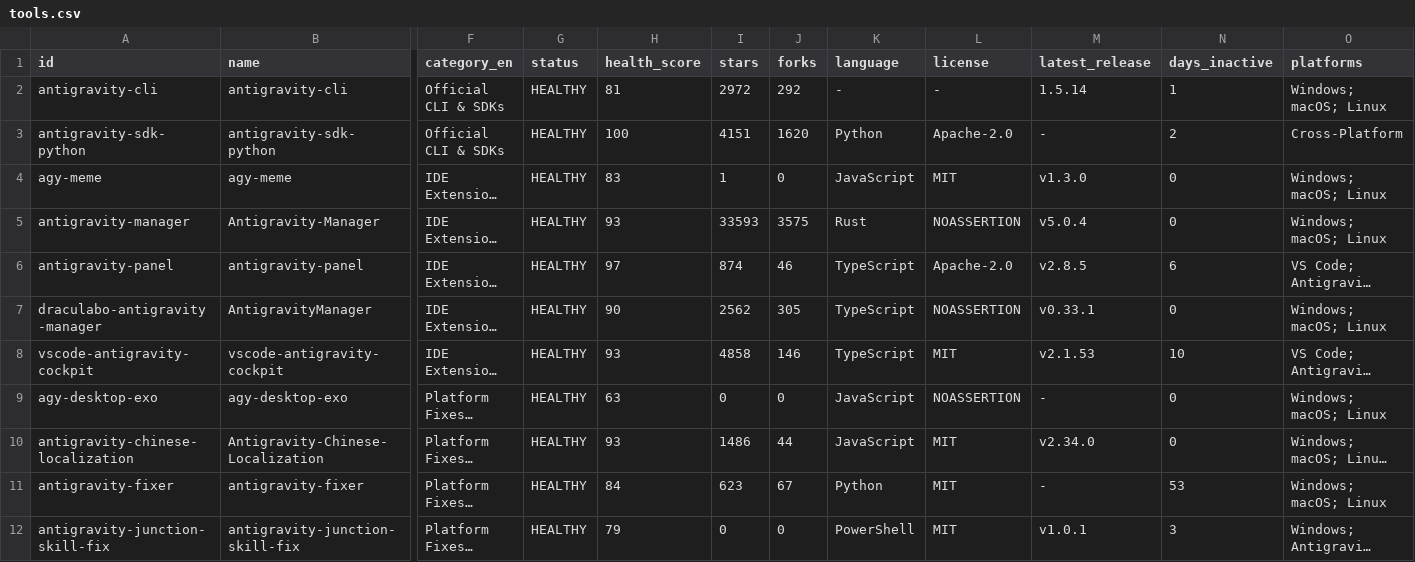
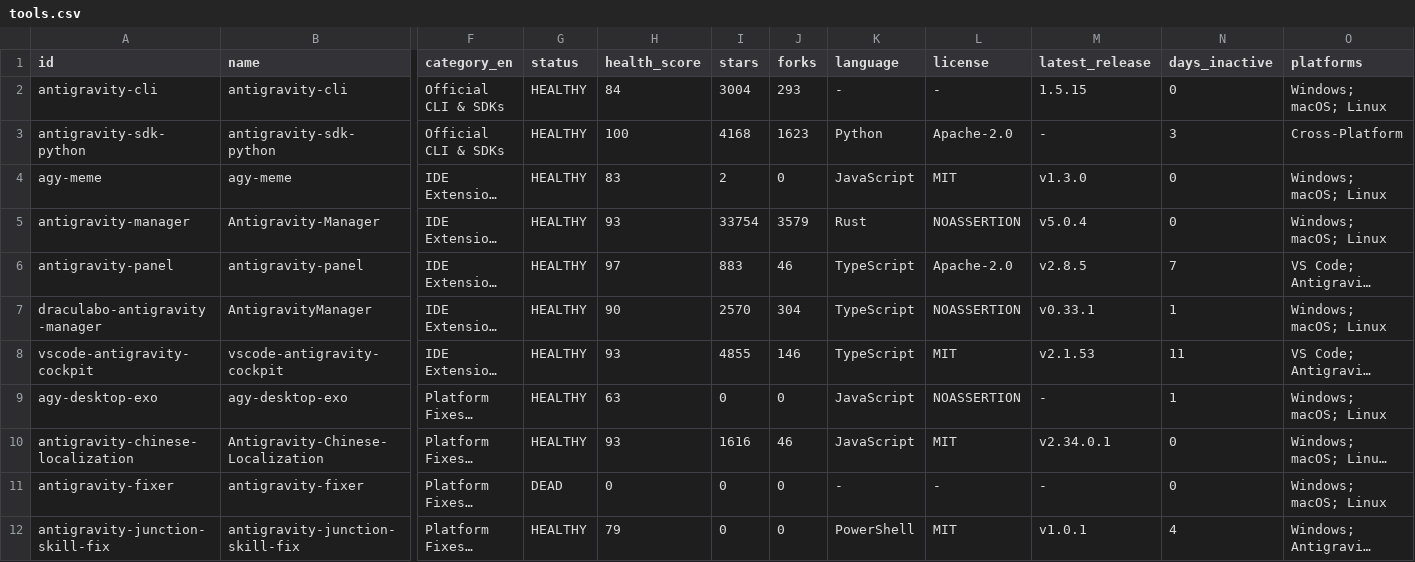
Before and after one commit to lukeinx/awesome-antigravity-tools, a CSV file: data/exports/tools.csv, drawn as a sheet; only a part is shown, gaps mark what is left out; long unchanged cells end in …; the diff covers the shown part only; the diff names each change by its address in the sheet, - before the commit and + after, or states it on an @@ line.

```diff
--- a/data/exports/tools.csv
+++ b/data/exports/tools.csv
-H2 (health_score): 81
+H2 (health_score): 84
-I2 (stars): 2972
+I2 (stars): 3004
-J2 (forks): 292
+J2 (forks): 293
-M2 (latest_release): 1.5.14
+M2 (latest_release): 1.5.15
-N2 (days_inactive): 1
+N2 (days_inactive): 0
-I3 (stars): 4151
+I3 (stars): 4168
-J3 (forks): 1620
+J3 (forks): 1623
-N3 (days_inactive): 2
+N3 (days_inactive): 3
-I4 (stars): 1
+I4 (stars): 2
-I5 (stars): 33593
+I5 (stars): 33754
-J5 (forks): 3575
+J5 (forks): 3579
-I6 (stars): 874
+I6 (stars): 883
-N6 (days_inactive): 6
+N6 (days_inactive): 7
-I7 (stars): 2562
+I7 (stars): 2570
-J7 (forks): 305
+J7 (forks): 304
-N7 (days_inactive): 0
+N7 (days_inactive): 1
-I8 (stars): 4858
+I8 (stars): 4855
-N8 (days_inactive): 10
+N8 (days_inactive): 11
-N9 (days_inactive): 0
+N9 (days_inactive): 1
-I10 (stars): 1486
+I10 (stars): 1616
-J10 (forks): 44
+J10 (forks): 46
-M10 (latest_release): v2.34.0
+M10 (latest_release): v2.34.0.1
-G11 (status): HEALTHY
+G11 (status): DEAD
-H11 (health_score): 84
+H11 (health_score): 0
-I11 (stars): 623
+I11 (stars): 0
-J11 (forks): 67
+J11 (forks): 0
-K11 (language): Python
+K11 (language): -
-L11 (license): MIT
+L11 (license): -
-N11 (days_inactive): 53
+N11 (days_inactive): 0
-N12 (days_inactive): 3
+N12 (days_inactive): 4
```
Also changed, not shown: 17 edited cells elsewhere in this file, 13 other files.
